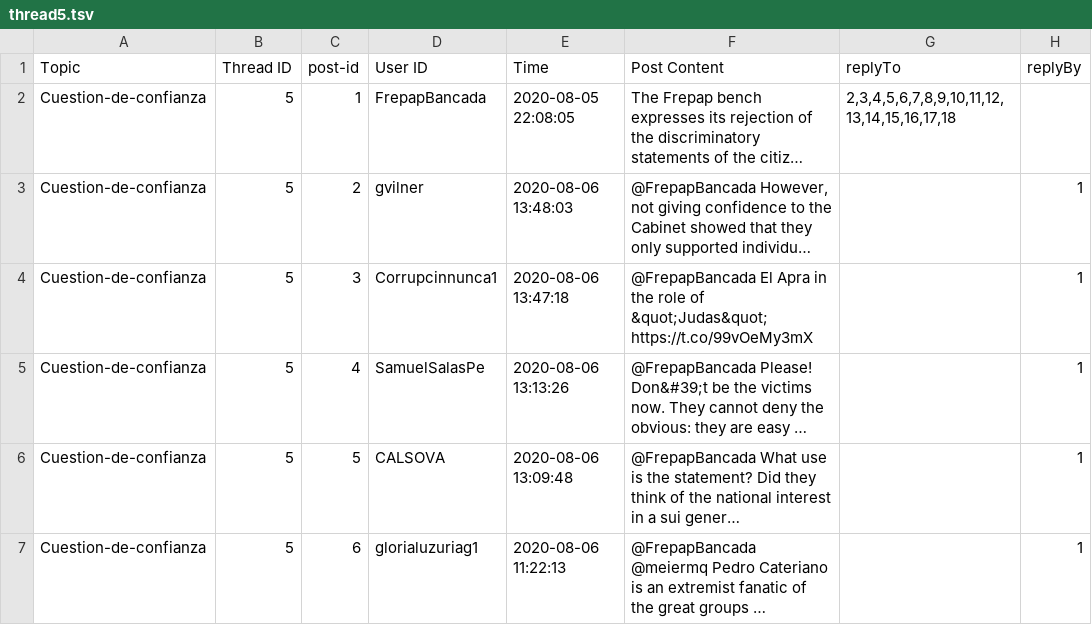
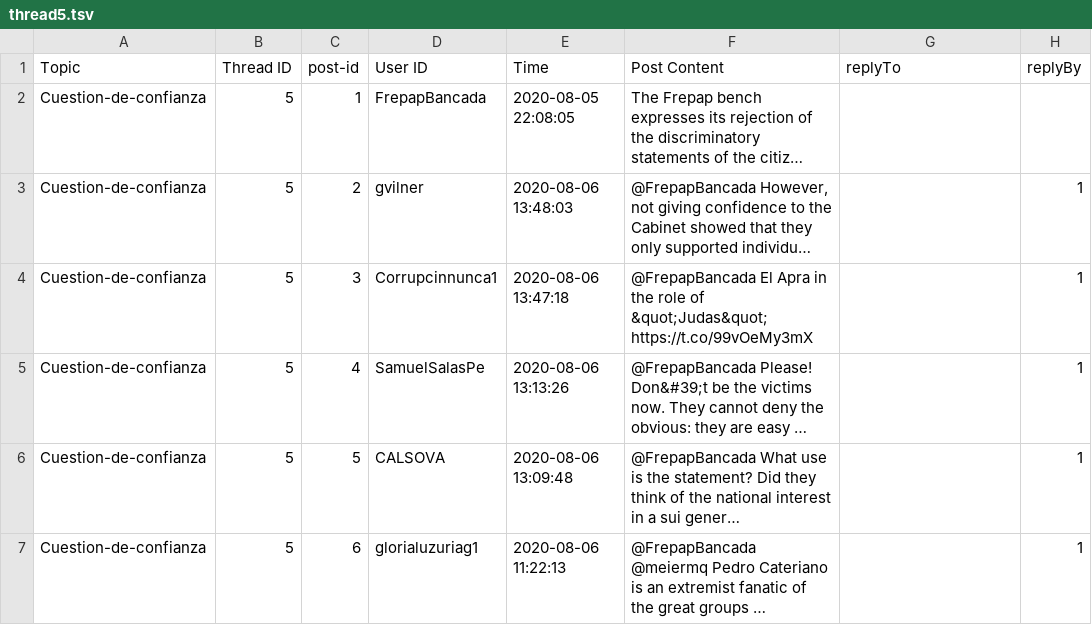
Before and after one commit to JCarlosSL/discussion_opinion_analysis, a TSV file: generate-data/thread5/thread5.tsv, drawn as a sheet; only a part is shown; long unchanged cells end in …; the diff names each change by its address in the sheet, - before the commit and + after, or states it on an @@ line.

Commit message:
actualizar thread

```diff
--- a/generate-data/thread5/thread5.tsv
+++ b/generate-data/thread5/thread5.tsv
-G2 (replyTo): 2,3,4,5,6,7,8,9,10,11,12,13,14,15,16,17,18
+G2 (replyTo): (empty)
```
Also changed, not shown: generate-data/thread1/output.tsv, 6 other files.
